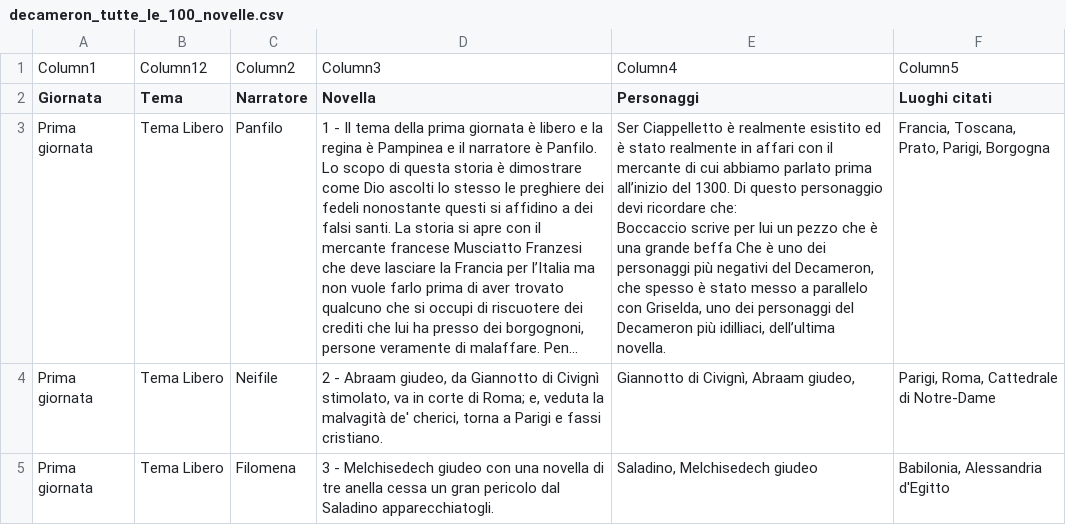
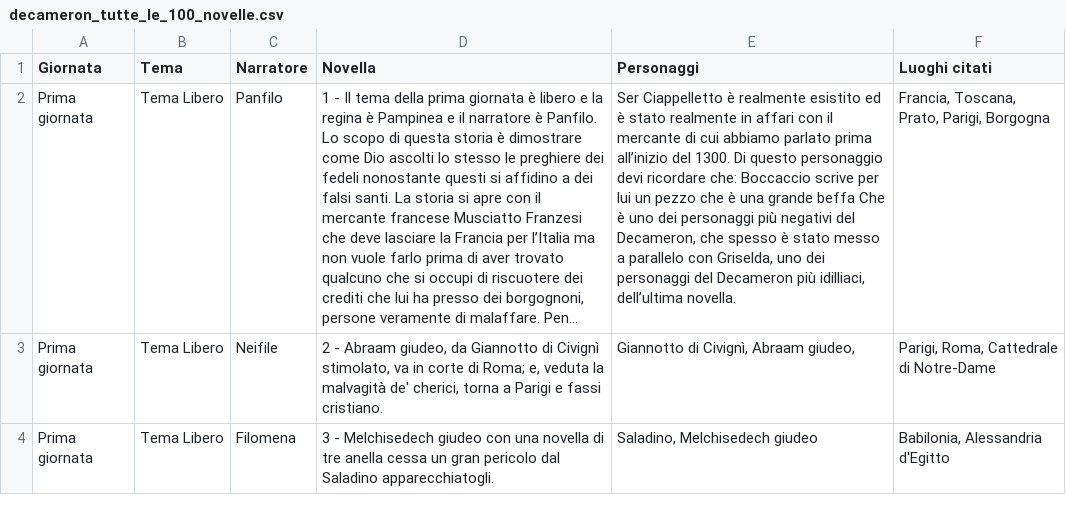
Before and after one commit to giulialissandrini/decameronboccaccio, a CSV file: decameron_tutte_le_100_novelle.csv, drawn as a sheet; only a part is shown; long unchanged cells end in …; removed rows and columns are numbered as before the commit, all else as after; the diff names each change by its address in the sheet, - before the commit and + after, or states it on an @@ line.

Commit message:
Add files via upload

```diff
--- a/decameron_tutte_le_100_novelle.csv
+++ b/decameron_tutte_le_100_novelle.csv
-row 1: Column1 | Column12 | Column2 | Column3 | Column4 | Column5
-E2 (Personaggi): …dell’ultima novella.
+E2 (Personaggi): …dell’ultima novella.
```
